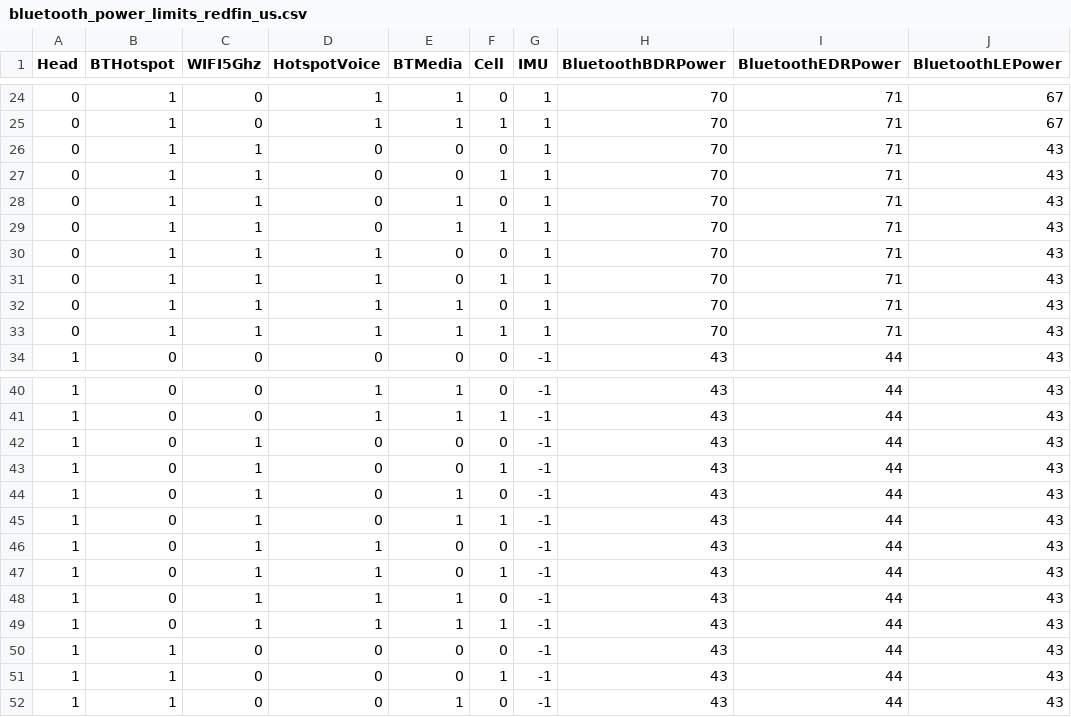
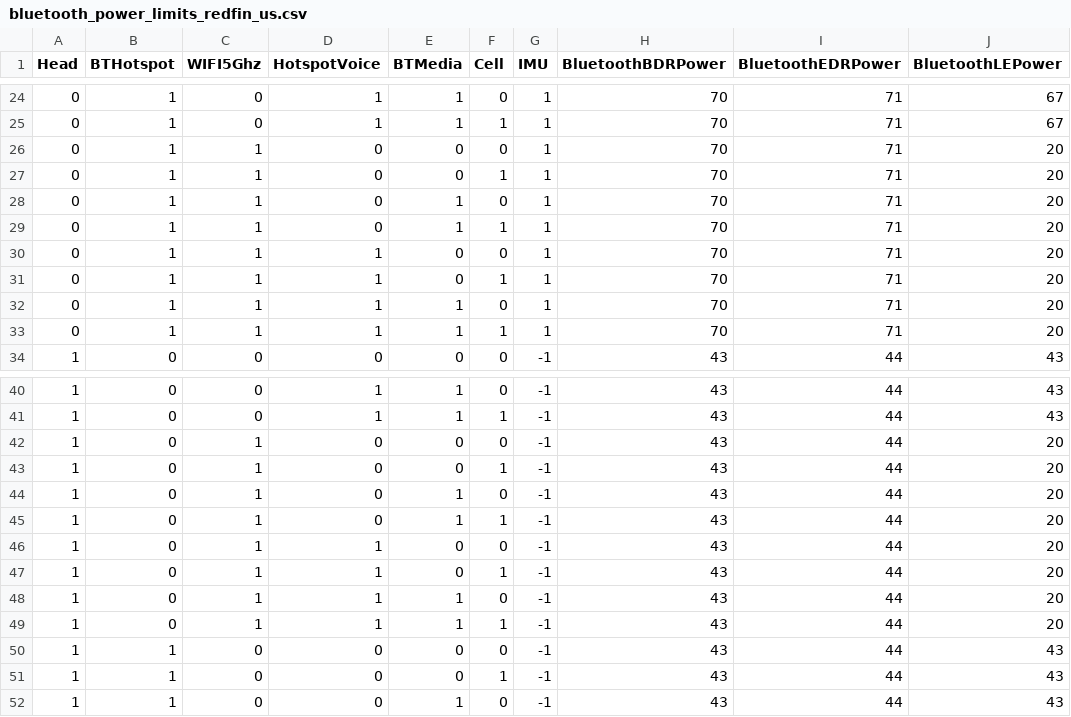
Before and after one commit to ProtonAOSP/android_device_google_redfin, a CSV file: bluetooth_power_limits_redfin_us.csv, drawn as a sheet; only a part is shown, gaps mark what is left out; the diff covers the shown part only.

```diff
--- a/bluetooth_power_limits_redfin_us.csv
+++ b/bluetooth_power_limits_redfin_us.csv
@@ -25,10 +25,10 @@ Head,BTHotspot,WIFI5Ghz,HotspotVoice,BTMedia,Cell,IMU,BluetoothBDRPower,Bluetoot
 0,1,0,1,1,1,1,70,71,67
-0,1,1,0,0,0,1,70,71,43
-0,1,1,0,0,1,1,70,71,43
-0,1,1,0,1,0,1,70,71,43
-0,1,1,0,1,1,1,70,71,43
-0,1,1,1,0,0,1,70,71,43
-0,1,1,1,0,1,1,70,71,43
-0,1,1,1,1,0,1,70,71,43
-0,1,1,1,1,1,1,70,71,43
+0,1,1,0,0,0,1,70,71,20
+0,1,1,0,0,1,1,70,71,20
+0,1,1,0,1,0,1,70,71,20
+0,1,1,0,1,1,1,70,71,20
+0,1,1,1,0,0,1,70,71,20
+0,1,1,1,0,1,1,70,71,20
+0,1,1,1,1,0,1,70,71,20
+0,1,1,1,1,1,1,70,71,20
 1,0,0,0,0,0,-1,43,44,43
@@ -41,10 +41,10 @@ Head,BTHotspot,WIFI5Ghz,HotspotVoice,BTMedia,Cell,IMU,BluetoothBDRPower,Bluetoot
 1,0,0,1,1,1,-1,43,44,43
-1,0,1,0,0,0,-1,43,44,43
-1,0,1,0,0,1,-1,43,44,43
-1,0,1,0,1,0,-1,43,44,43
-1,0,1,0,1,1,-1,43,44,43
-1,0,1,1,0,0,-1,43,44,43
-1,0,1,1,0,1,-1,43,44,43
-1,0,1,1,1,0,-1,43,44,43
-1,0,1,1,1,1,-1,43,44,43
+1,0,1,0,0,0,-1,43,44,20
+1,0,1,0,0,1,-1,43,44,20
+1,0,1,0,1,0,-1,43,44,20
+1,0,1,0,1,1,-1,43,44,20
+1,0,1,1,0,0,-1,43,44,20
+1,0,1,1,0,1,-1,43,44,20
+1,0,1,1,1,0,-1,43,44,20
+1,0,1,1,1,1,-1,43,44,20
 1,1,0,0,0,0,-1,43,44,43
```
Also changed, not shown: 17 edited cells elsewhere in this file.
